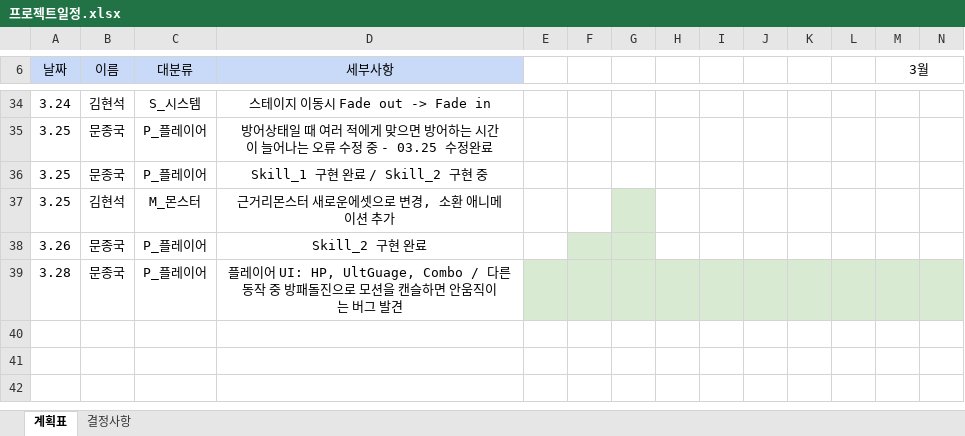
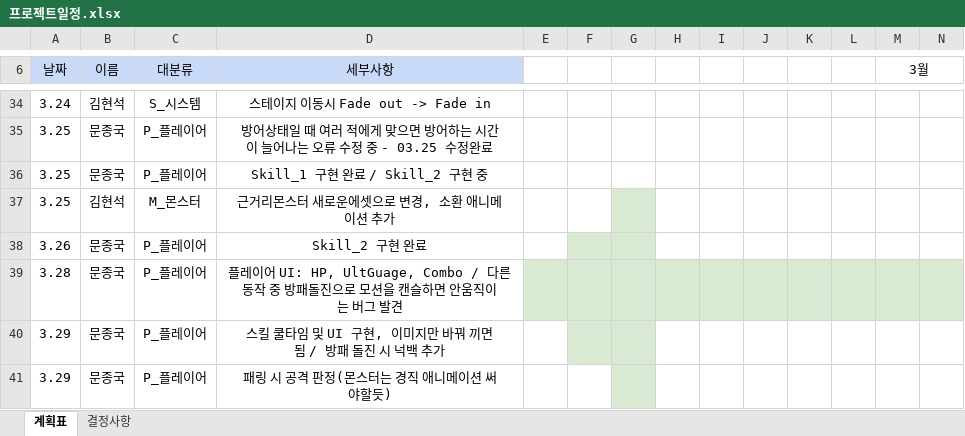
Before and after one commit to Shrimpkorokke/save, an Excel workbook: 프로젝트일정.xlsx, sheet 계획표, drawn as a sheet; only a part is shown, gaps mark what is left out; values as stored, in another font and other column widths than the file's, no borders; charts and pictures not drawn; rows hold the shown columns only; the diff names each change by its address in the sheet, - before the commit and + after, or states it on an @@ line.

```diff
--- a/프로젝트일정.xlsx (sheet 계획표)
+++ b/프로젝트일정.xlsx (sheet 계획표)
+row 40: 3.29 | 문종국 | P_플레이어 | 스킬 쿨타임 및 UI 구현, 이미지만 바꿔 끼면 됨 / 방패 돌진 시 넉백 추가
+row 41: 3.29 | 문종국 | P_플레이어 | 패링 시 공격 판정(몬스터는 경직 애니메이션 써야할듯)
```
Also changed, not shown: charts or pictures, 6 other files.
